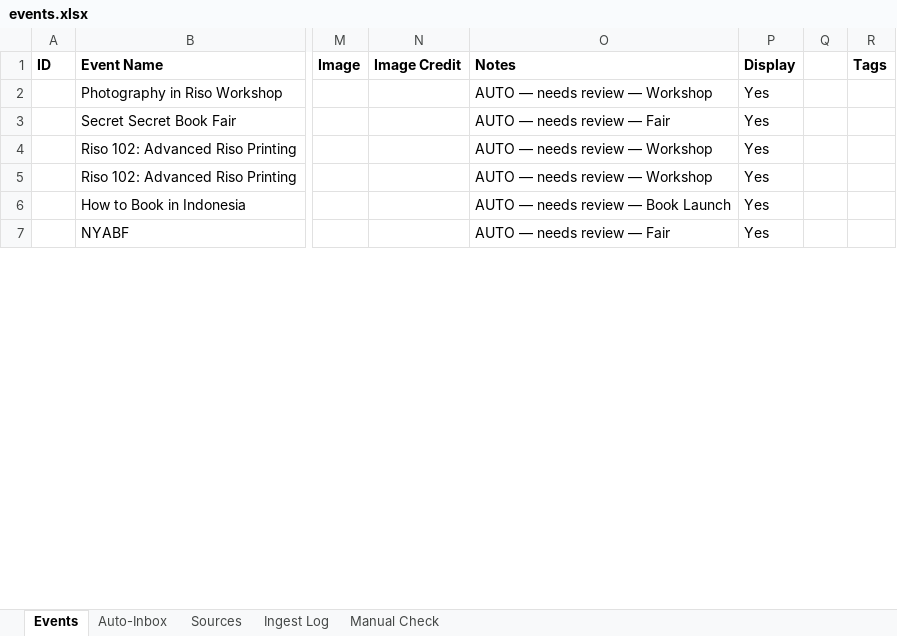
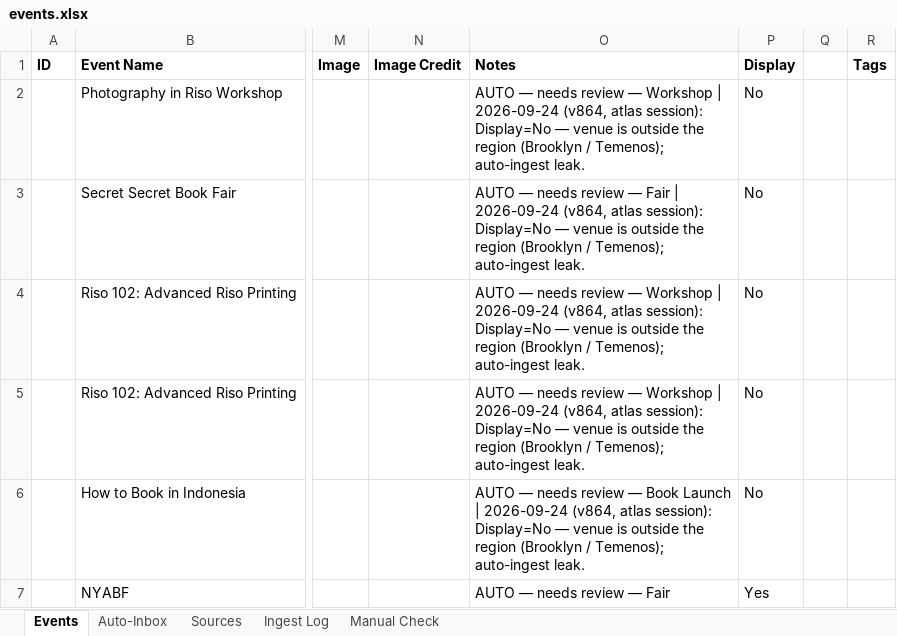
Before and after one commit to nyhilltowners/explore-the-hilltowns, an Excel workbook: data/events.xlsx, sheet Events, drawn as a sheet; only a part is shown, gaps mark what is left out; values as stored, in another font and other column widths than the file's, no borders; the diff covers the shown part only; the diff names each change by its address in the sheet, - before the commit and + after, or states it on an @@ line.

```diff
--- a/data/events.xlsx (sheet Events)
+++ b/data/events.xlsx (sheet Events)
-O2 (Notes): …— Workshop
+O2 (Notes): …— Workshop | 2026-09-24 (v864, atlas session): Display=No — venue is outside the region (Brooklyn / Temenos); auto-ingest leak.
-P2:P6 (Display): Yes
+P2:P6 (Display): No
-O3 (Notes): …— Fair
+O3 (Notes): …— Fair | 2026-09-24 (v864, atlas session): Display=No — venue is outside the region (Brooklyn / Temenos); auto-ingest leak.
-O4:O5 (Notes): …— Workshop
+O4:O5 (Notes): …— Workshop | 2026-09-24 (v864, atlas session): Display=No — venue is outside the region (Brooklyn / Temenos); auto-ingest leak.
-O6 (Notes): …Book Launch
+O6 (Notes): …Book Launch | 2026-09-24 (v864, atlas session): Display=No — venue is outside the region (Brooklyn / Temenos); auto-ingest leak.
```
Also changed, not shown: 130 added rows, 2 removed rows and 51 edited cells elsewhere in this sheet, sheet Ingest Log, sheet Sources, data/climate_events.xlsx, data/folklore_legends.xlsx, 2 other files.
